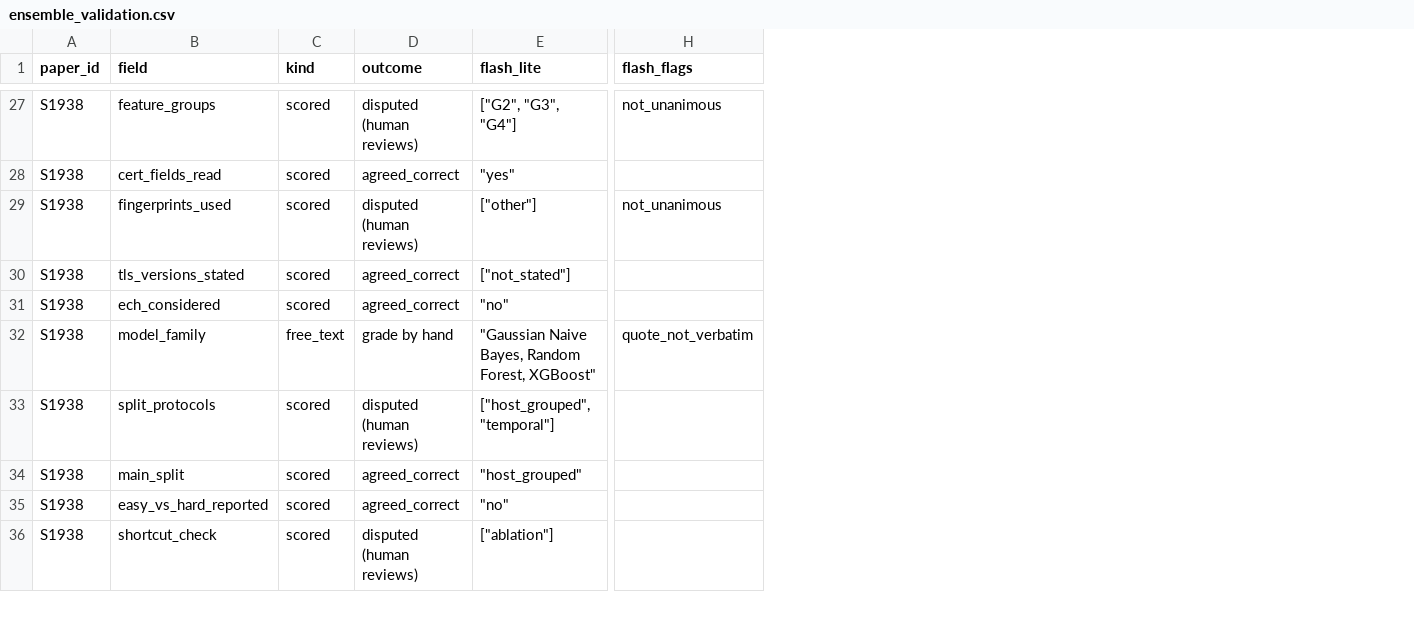
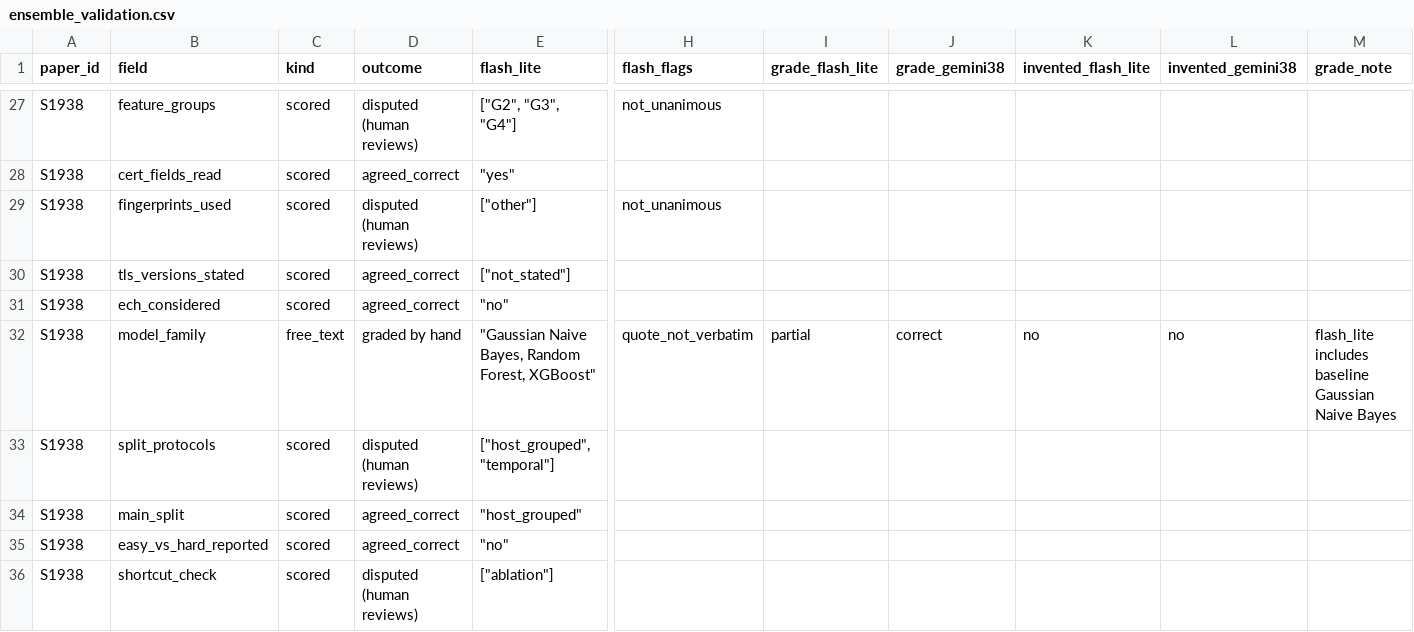
Before and after one commit to ece-bappy/slr_sok, a CSV file: review/coding/ensemble_validation.csv, drawn as a sheet; only a part is shown, gaps mark what is left out; the diff covers the shown part only; the diff names each change by its address in the sheet, - before the commit and + after, or states it on an @@ line.

Commit message:
Task 1: human free-text grades merged; validation report (Flash Lite 13/20, Gemini 3.8 15/20 correct, 0 invented)

```diff
--- a/review/coding/ensemble_validation.csv
+++ b/review/coding/ensemble_validation.csv
+column I (grade_flash_lite), row 32: partial
+column J (grade_gemini38), row 32: correct
+column K (invented_flash_lite), row 32: no
+column L (invented_gemini38), row 32: no
+column M (grade_note), row 32: flash_lite includes baseline Gaussian Naive Bayes
-D32 (outcome): grade by hand
+D32 (outcome): graded by hand
```
Also changed, not shown: 19 edited cells elsewhere in this file, todo/01_free_text_grading.csv, 2 other files.
